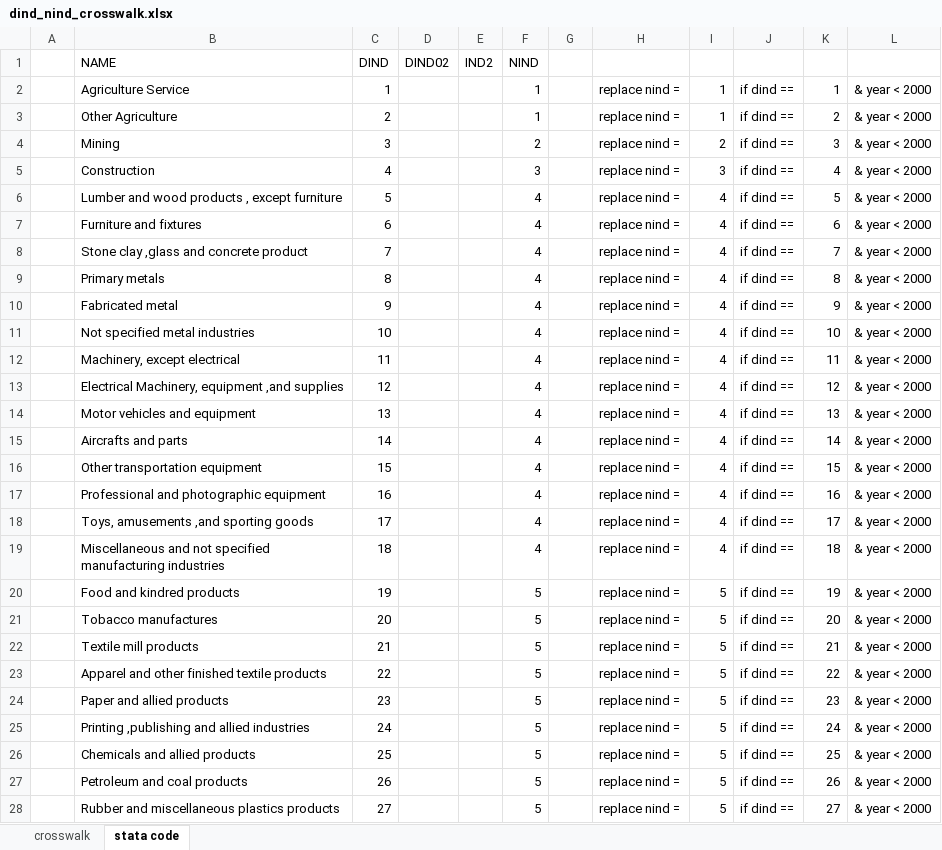
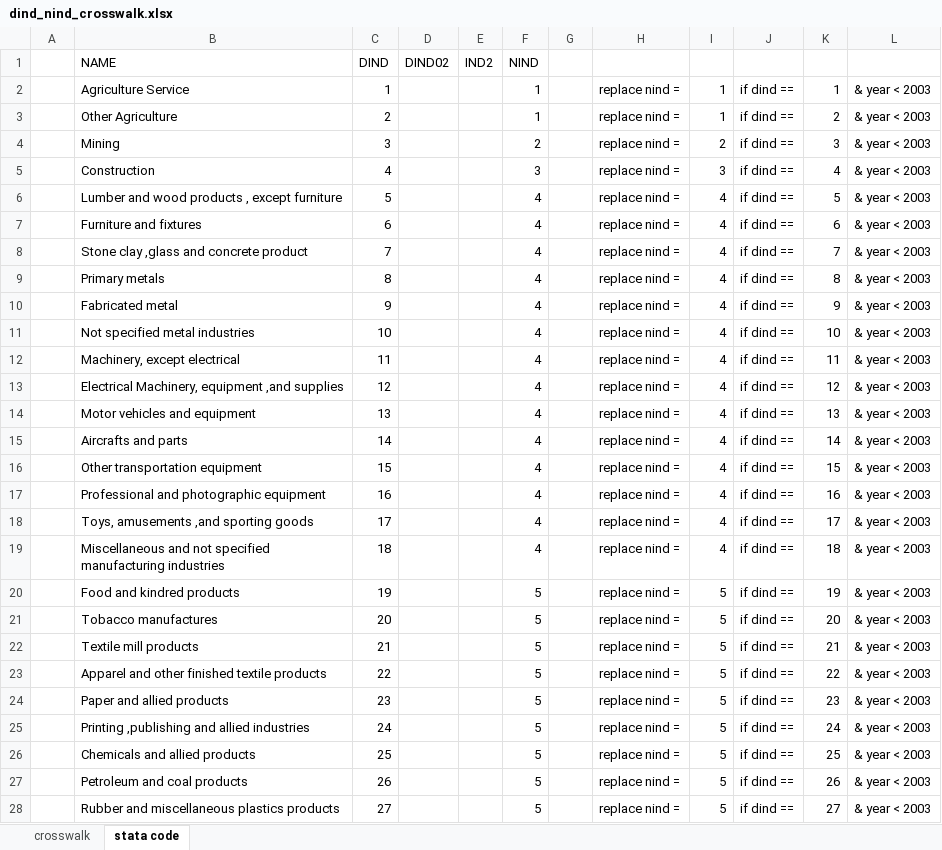
Before and after one commit to aadsouza/econ499, an Excel workbook: code/dind_nind_crosswalk.xlsx, sheet stata code, drawn as a sheet; only a part is shown; values as stored, in another font and other column widths than the file's, no borders; charts and pictures not drawn; the diff covers the shown part only; the diff names each change by its address in the sheet, - before the commit and + after, or states it on an @@ line.

```diff
--- a/code/dind_nind_crosswalk.xlsx (sheet stata code)
+++ b/code/dind_nind_crosswalk.xlsx (sheet stata code)
-L2:L28: & year < 2000
+L2:L28: & year < 2003
```
Also changed, not shown: 74 edited cells elsewhere in this sheet, sheet crosswalk, 1 other file.
